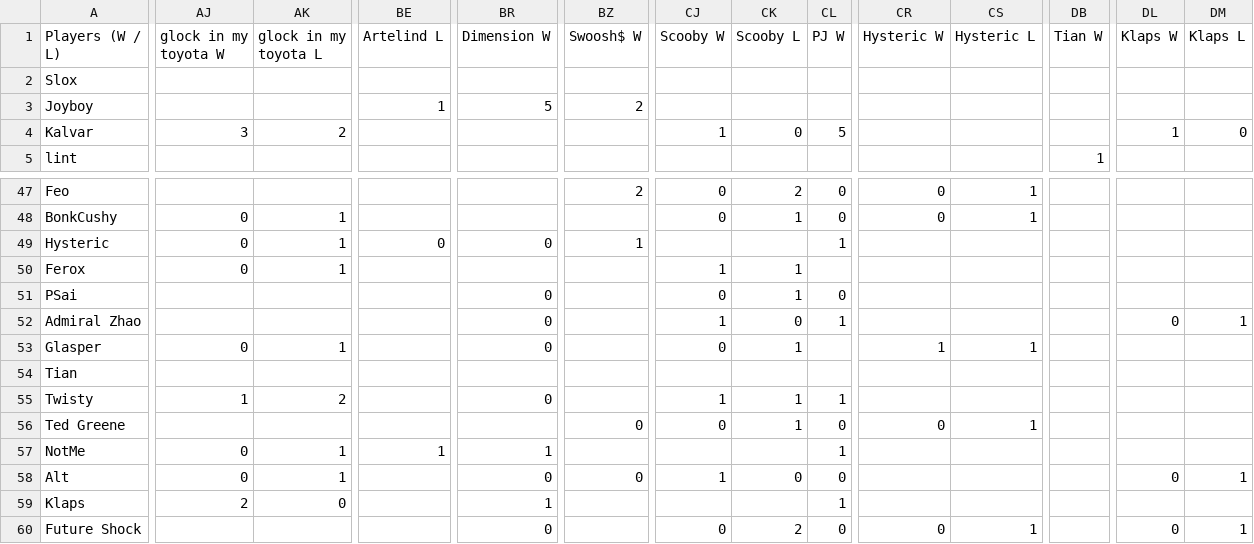
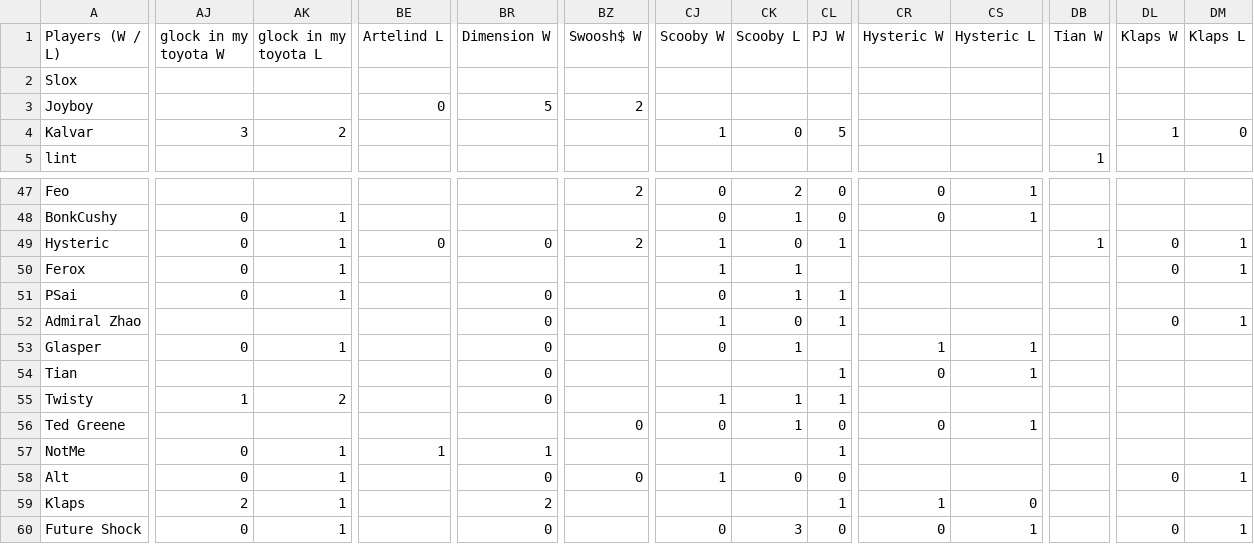
Before and after one commit to benjaminsg/garprdata, a CSV file: h2hresults.csv, drawn as a sheet; only a part is shown, gaps mark what is left out; the diff covers the shown part only; the diff names each change by its address in the sheet, - before the commit and + after, or states it on an @@ line.

```diff
--- a/h2hresults.csv
+++ b/h2hresults.csv
-BE3 (Artelind L): 1
+BE3 (Artelind L): 0
-BZ49 (Swoosh$ W): 1
+BZ49 (Swoosh$ W): 2
-CJ49 (Scooby W): (empty)
+CJ49 (Scooby W): 1
-CK49 (Scooby L): (empty)
+CK49 (Scooby L): 0
-DB49 (Tian W): (empty)
+DB49 (Tian W): 1
-DL49:DL50 (Klaps W): (empty)
+DL49:DL50 (Klaps W): 0
-DM49:DM50 (Klaps L): (empty)
+DM49:DM50 (Klaps L): 1
-AJ51 (glock in my toyota W): (empty)
+AJ51 (glock in my toyota W): 0
-AK51 (glock in my toyota L): (empty)
+AK51 (glock in my toyota L): 1
-CL51 (PJ W): 0
+CL51 (PJ W): 1
-BR54 (Dimension W): (empty)
+BR54 (Dimension W): 0
-CL54 (PJ W): (empty)
+CL54 (PJ W): 1
-CR54 (Hysteric W): (empty)
+CR54 (Hysteric W): 0
-CS54 (Hysteric L): (empty)
+CS54 (Hysteric L): 1
-AK59 (glock in my toyota L): 0
+AK59 (glock in my toyota L): 1
-BR59 (Dimension W): 1
+BR59 (Dimension W): 2
-CR59 (Hysteric W): (empty)
+CR59 (Hysteric W): 1
-CS59 (Hysteric L): (empty)
+CS59 (Hysteric L): 0
-AJ60 (glock in my toyota W): (empty)
+AJ60 (glock in my toyota W): 0
-AK60 (glock in my toyota L): (empty)
+AK60 (glock in my toyota L): 1
-CK60 (Scooby L): 2
+CK60 (Scooby L): 3
```
Also changed, not shown: 55 edited cells elsewhere in this file, 1 other file.
